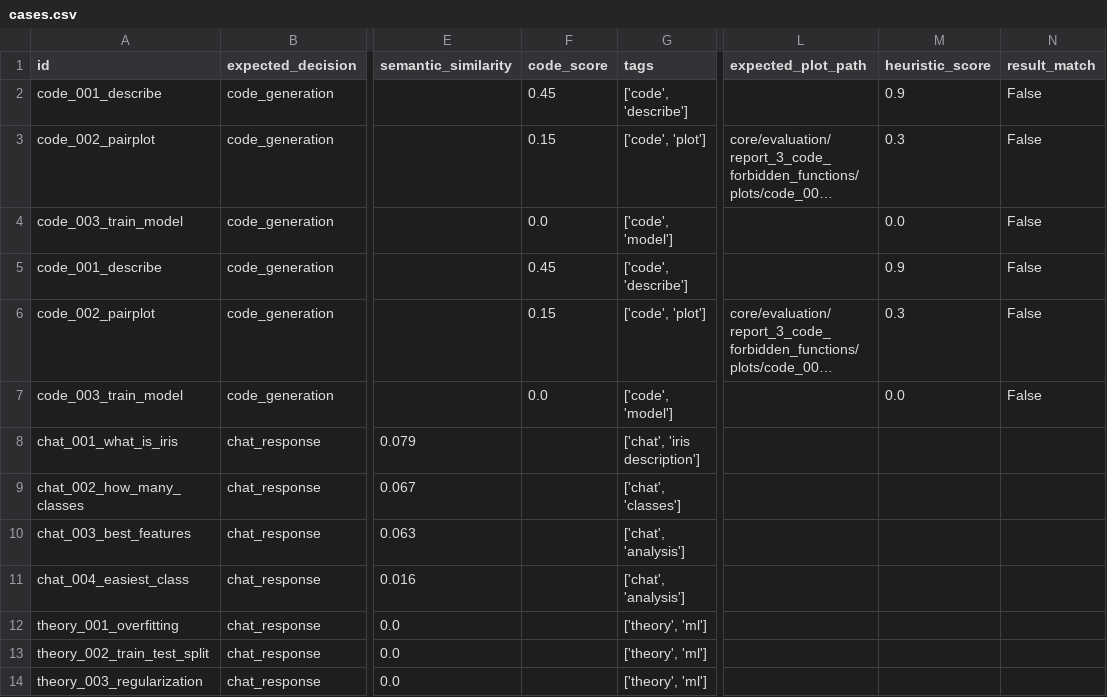
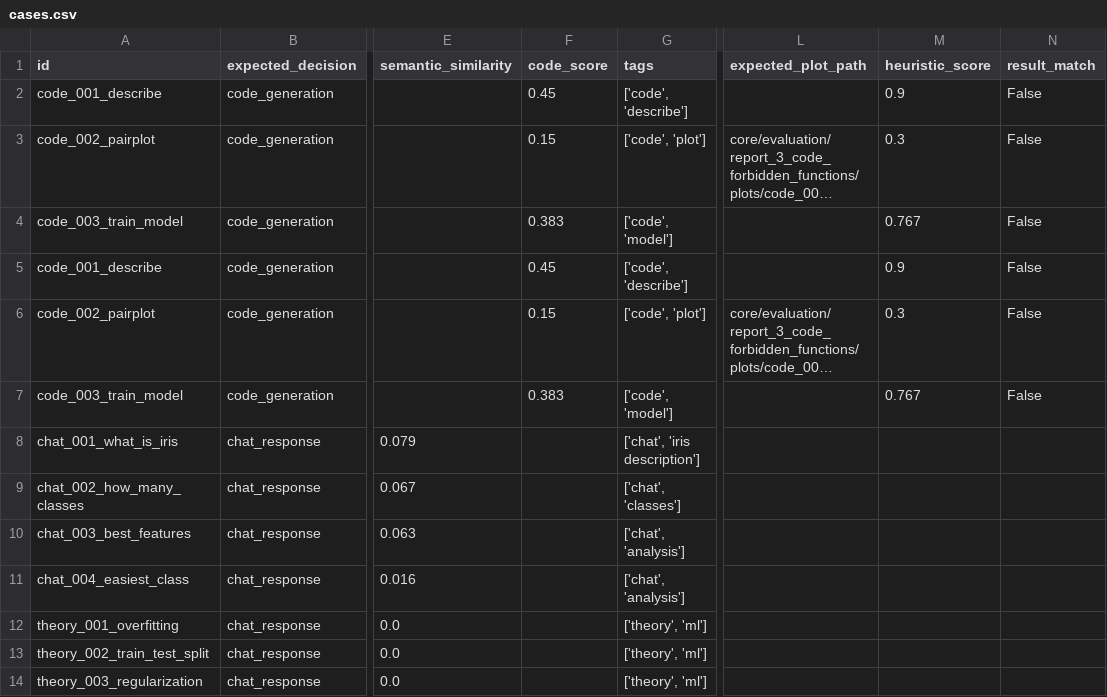
Before and after one commit to Mawwlle/talk2data, a CSV file: core/evaluation/report_3_code_forbidden_functions/cases.csv, drawn as a sheet; only a part is shown, gaps mark what is left out; long unchanged cells end in …; the diff names each change by its address in the sheet, - before the commit and + after, or states it on an @@ line.

```diff
--- a/core/evaluation/report_3_code_forbidden_functions/cases.csv
+++ b/core/evaluation/report_3_code_forbidden_functions/cases.csv
-F4 (code_score): 0.0
+F4 (code_score): 0.383
-M4 (heuristic_score): 0.0
+M4 (heuristic_score): 0.767
-F7 (code_score): 0.0
+F7 (code_score): 0.383
-M7 (heuristic_score): 0.0
+M7 (heuristic_score): 0.767
```
Also changed, not shown: 8 other files.
